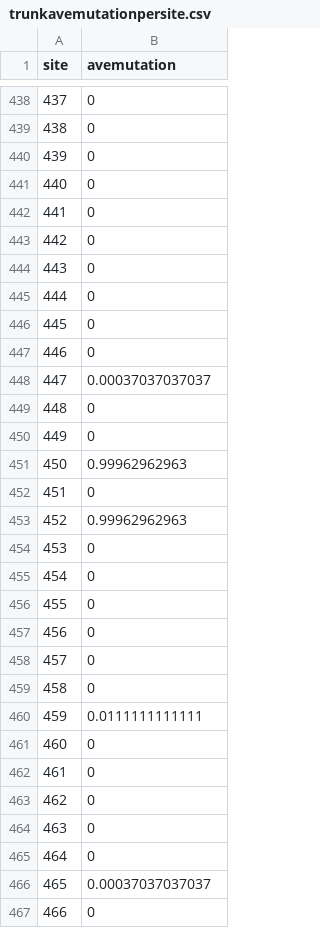
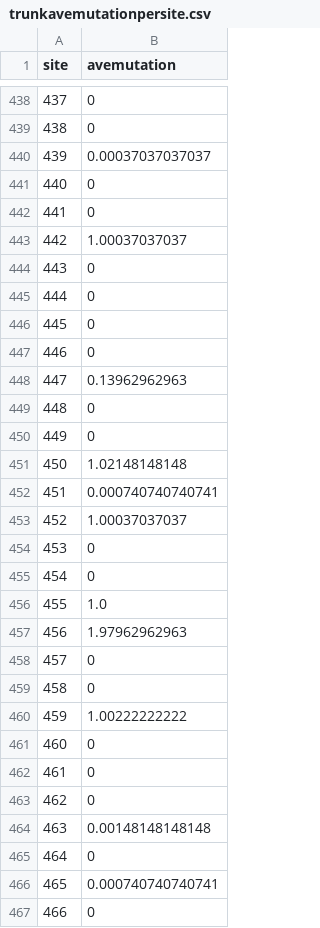
Before and after one commit to hmmachko/TcellEpitopeComparisons, a CSV file: human/NP/trunkavemutationpersite.csv, drawn as a sheet; only a part is shown, gaps mark what is left out; the diff covers the shown part only.

Commit message:
fix parsing of trunk

```diff
--- a/human/NP/trunkavemutationpersite.csv
+++ b/human/NP/trunkavemutationpersite.csv
@@ -439,6 +439,6 @@ site,avemutation
 438,0
-439,0
+439,0.00037037037037
 440,0
 441,0
-442,0
+442,1.00037037037
 443,0
@@ -447,15 +447,15 @@ site,avemutation
 446,0
-447,0.00037037037037
+447,0.13962962963
 448,0
 449,0
-450,0.99962962963
-451,0
-452,0.99962962963
+450,1.02148148148
+451,0.000740740740741
+452,1.00037037037
 453,0
 454,0
-455,0
-456,0
+455,1.0
+456,1.97962962963
 457,0
 458,0
-459,0.0111111111111
+459,1.00222222222
 460,0
@@ -463,5 +463,5 @@ site,avemutation
 462,0
-463,0
+463,0.00148148148148
 464,0
-465,0.00037037037037
+465,0.000740740740741
 466,0
```
Also changed, not shown: 107 edited cells elsewhere in this file, human/M1/cd8trunkrandomdistribution.csv, human/M1/trunkavemutationpersite.csv, 16 other files.
